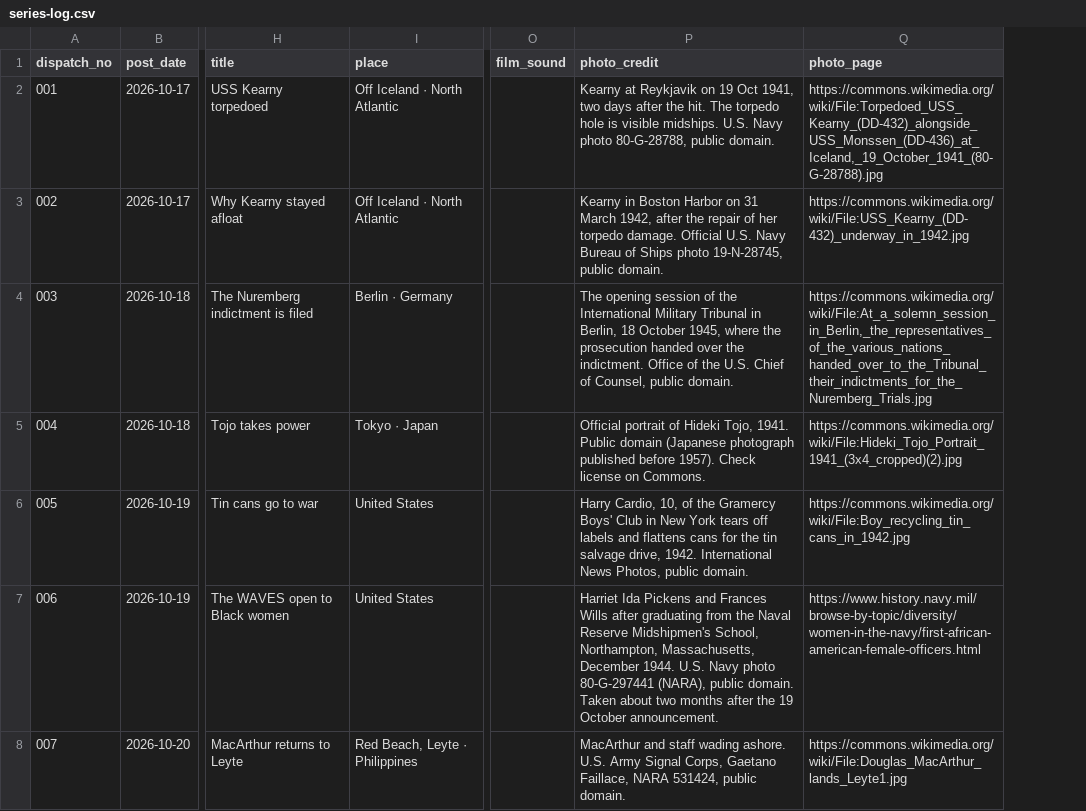
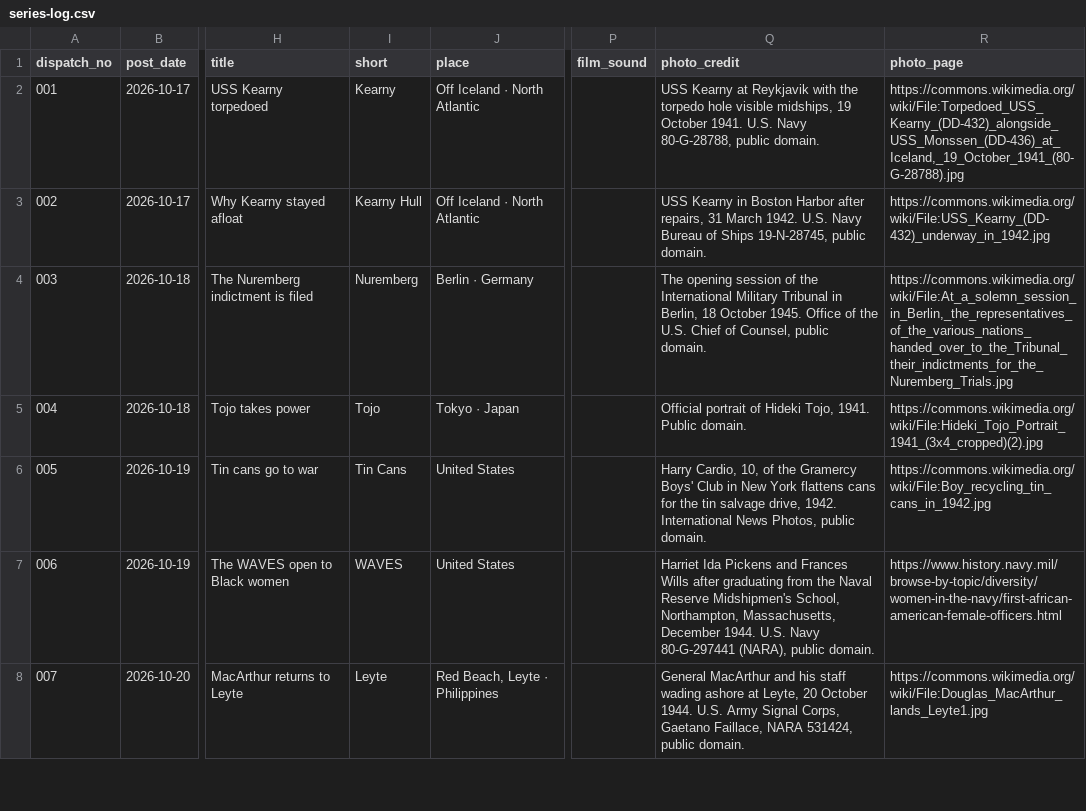
Before and after one commit to ww2dispatches/ww2dispatches-cards, a CSV file: log/series-log.csv, drawn as a sheet; only a part is shown, gaps mark what is left out; addresses are those after the commit; the diff covers the shown part only; the diff names each change by its address in the sheet, - before the commit and + after, or states it on an @@ line.

```diff
--- a/log/series-log.csv
+++ b/log/series-log.csv
+column I (short), rows 2-8: Kearny | Kearny Hull | Nuremberg | Tojo | Tin Cans | WAVES | Leyte
-Q2 (photo_credit): Kearny at Reykjavik on 19 Oct 1941, two days after the hit. The torpedo hole is visible midships. U.S. Navy photo 80-G-28788, public…
+Q2 (photo_credit): USS Kearny at Reykjavik with the torpedo hole visible midships, 19 October 1941. U.S. Navy 80-G-28788, public…
-Q3 (photo_credit): Kearny in Boston Harbor on 31 March 1942, after the repair of her torpedo damage. Official U.S. Navy Bureau of Ships photo 19-N-28745, public…
+Q3 (photo_credit): USS Kearny in Boston Harbor after repairs, 31 March 1942. U.S. Navy Bureau of Ships 19-N-28745, public…
-Q4 (photo_credit): …18 October 1945, where the prosecution handed over the indictment. Office of…
+Q4 (photo_credit): …18 October 1945. Office of…
-Q5 (photo_credit): …1941. Public domain (Japanese photograph published before 1957). Check license on Commons.
+Q5 (photo_credit): …1941. Public domain.
-Q6 (photo_credit): …New York tears off labels and flattens cans…
+Q6 (photo_credit): …New York flattens cans…
-Q7 (photo_credit): …U.S. Navy photo 80-G-297441 (NARA), public domain. Taken about two months after the 19 October announcement.
+Q7 (photo_credit): …U.S. Navy 80-G-297441 (NARA), public domain.
-Q8 (photo_credit): MacArthur and staff wading ashore. U.S. Army…
+Q8 (photo_credit): General MacArthur and his staff wading ashore at Leyte, 20 October 1944. U.S. Army…
```
Also changed, not shown: 22 edited cells elsewhere in this file, log/namethis-log.csv, 42 other files.
